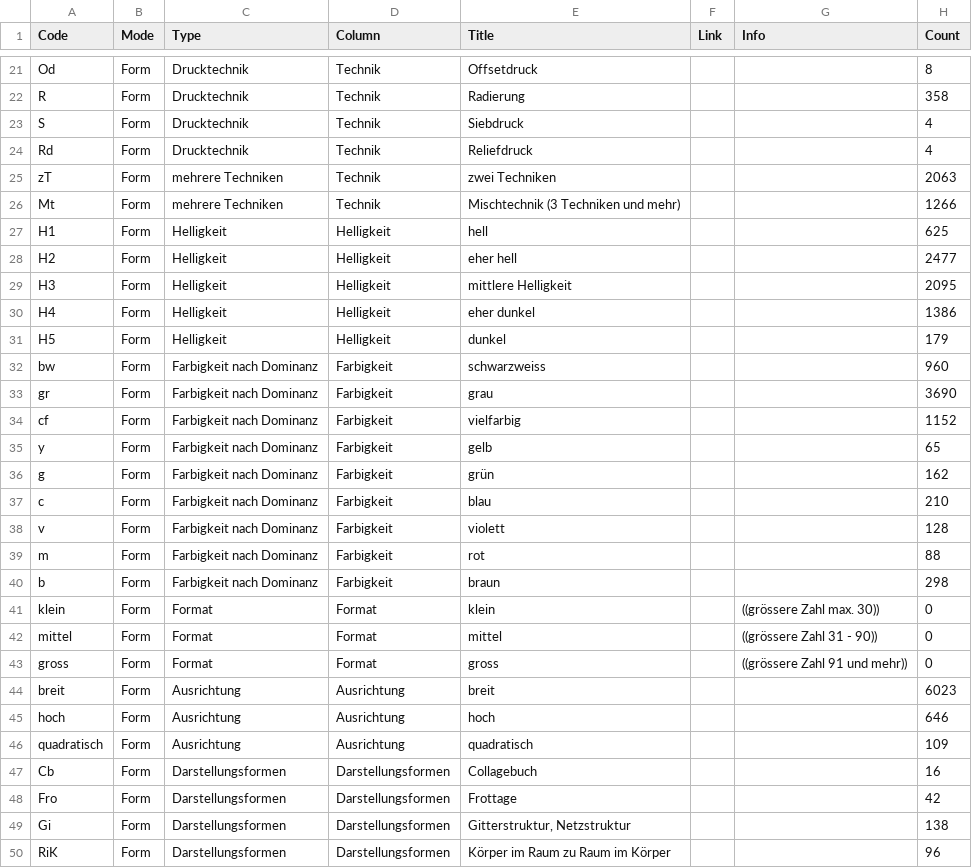
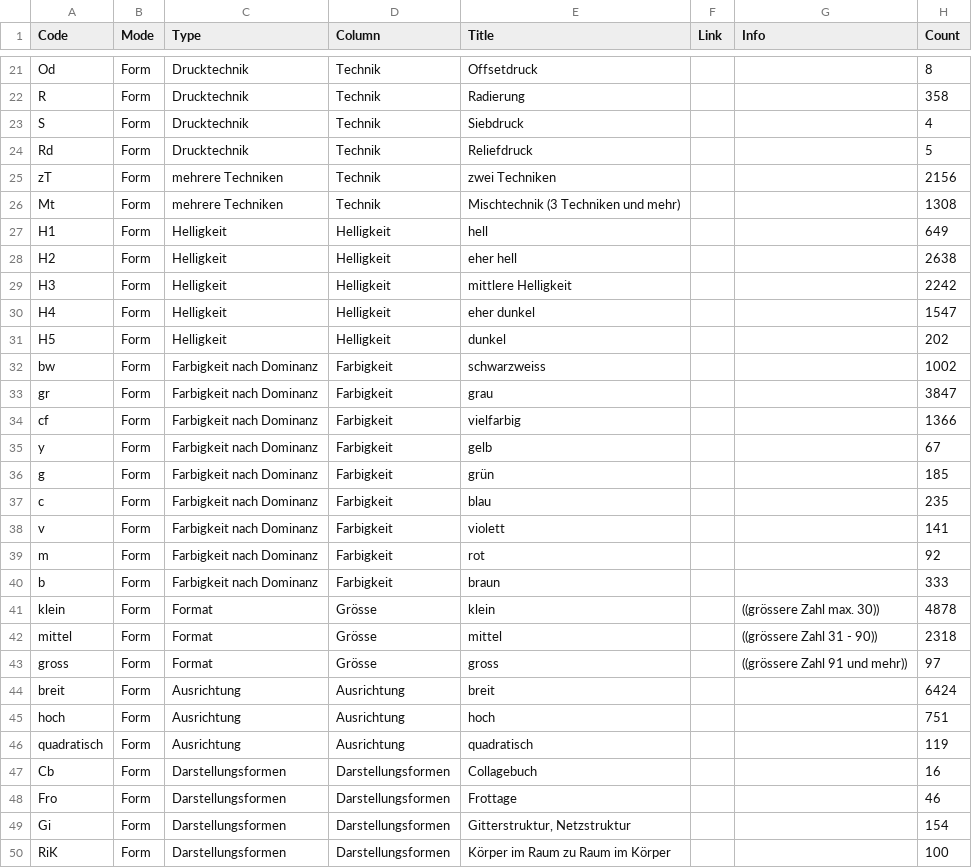
Before and after one commit to datalets/panoptikum, a CSV file: data/filters.csv, drawn as a sheet; only a part is shown, gaps mark what is left out; the diff covers the shown part only.

Commit message:
Fix counting of Size.

```diff
--- a/data/filters.csv
+++ b/data/filters.csv
@@ -23,28 +23,28 @@ R,Form,Drucktechnik,Technik,Radierung,,,358
 S,Form,Drucktechnik,Technik,Siebdruck,,,4
-Rd,Form,Drucktechnik,Technik,Reliefdruck,,,4
-zT,Form,mehrere Techniken,Technik,zwei Techniken,,,2063
-Mt,Form,mehrere Techniken,Technik,Mischtechnik (3 Techniken und mehr),,,1266
-H1,Form,Helligkeit,Helligkeit,hell,,,625
-H2,Form,Helligkeit,Helligkeit,eher hell,,,2477
-H3,Form,Helligkeit,Helligkeit,mittlere Helligkeit,,,2095
-H4,Form,Helligkeit,Helligkeit,eher dunkel,,,1386
-H5,Form,Helligkeit,Helligkeit,dunkel,,,179
-bw,Form,Farbigkeit nach Dominanz,Farbigkeit,schwarzweiss,,,960
-gr,Form,Farbigkeit nach Dominanz,Farbigkeit,grau,,,3690
-cf,Form,Farbigkeit nach Dominanz,Farbigkeit,vielfarbig,,,1152
-y,Form,Farbigkeit nach Dominanz,Farbigkeit,gelb,,,65
-g,Form,Farbigkeit nach Dominanz,Farbigkeit,grün,,,162
-c,Form,Farbigkeit nach Dominanz,Farbigkeit,blau,,,210
-v,Form,Farbigkeit nach Dominanz,Farbigkeit,violett,,,128
-m,Form,Farbigkeit nach Dominanz,Farbigkeit,rot,,,88
-b,Form,Farbigkeit nach Dominanz,Farbigkeit,braun,,,298
-klein,Form,Format,Format,klein,,((grössere Zahl max. 30)),0
-mittel,Form,Format,Format,mittel,,((grössere Zahl 31 - 90)),0
-gross,Form,Format,Format,gross,,((grössere Zahl 91 und mehr)),0
-breit,Form,Ausrichtung,Ausrichtung,breit,,,6023
-hoch,Form,Ausrichtung,Ausrichtung,hoch,,,646
-quadratisch,Form,Ausrichtung,Ausrichtung,quadratisch,,,109
+Rd,Form,Drucktechnik,Technik,Reliefdruck,,,5
+zT,Form,mehrere Techniken,Technik,zwei Techniken,,,2156
+Mt,Form,mehrere Techniken,Technik,Mischtechnik (3 Techniken und mehr),,,1308
+H1,Form,Helligkeit,Helligkeit,hell,,,649
+H2,Form,Helligkeit,Helligkeit,eher hell,,,2638
+H3,Form,Helligkeit,Helligkeit,mittlere Helligkeit,,,2242
+H4,Form,Helligkeit,Helligkeit,eher dunkel,,,1547
+H5,Form,Helligkeit,Helligkeit,dunkel,,,202
+bw,Form,Farbigkeit nach Dominanz,Farbigkeit,schwarzweiss,,,1002
+gr,Form,Farbigkeit nach Dominanz,Farbigkeit,grau,,,3847
+cf,Form,Farbigkeit nach Dominanz,Farbigkeit,vielfarbig,,,1366
+y,Form,Farbigkeit nach Dominanz,Farbigkeit,gelb,,,67
+g,Form,Farbigkeit nach Dominanz,Farbigkeit,grün,,,185
+c,Form,Farbigkeit nach Dominanz,Farbigkeit,blau,,,235
+v,Form,Farbigkeit nach Dominanz,Farbigkeit,violett,,,141
+m,Form,Farbigkeit nach Dominanz,Farbigkeit,rot,,,92
+b,Form,Farbigkeit nach Dominanz,Farbigkeit,braun,,,333
+klein,Form,Format,Grösse,klein,,((grössere Zahl max. 30)),4878
+mittel,Form,Format,Grösse,mittel,,((grössere Zahl 31 - 90)),2318
+gross,Form,Format,Grösse,gross,,((grössere Zahl 91 und mehr)),97
+breit,Form,Ausrichtung,Ausrichtung,breit,,,6424
+hoch,Form,Ausrichtung,Ausrichtung,hoch,,,751
+quadratisch,Form,Ausrichtung,Ausrichtung,quadratisch,,,119
 Cb,Form,Darstellungsformen,Darstellungsformen,Collagebuch,,,16
-Fro,Form,Darstellungsformen,Darstellungsformen,Frottage,,,42
-Gi,Form,Darstellungsformen,Darstellungsformen,"Gitterstruktur, Netzstruktur",,,138
-RiK,Form,Darstellungsformen,Darstellungsformen,Körper im Raum zu Raum im Körper,,,96
+Fro,Form,Darstellungsformen,Darstellungsformen,Frottage,,,46
+Gi,Form,Darstellungsformen,Darstellungsformen,"Gitterstruktur, Netzstruktur",,,154
+RiK,Form,Darstellungsformen,Darstellungsformen,Körper im Raum zu Raum im Körper,,,100
```
Also changed, not shown: 109 edited cells elsewhere in this file, 2 other files.
